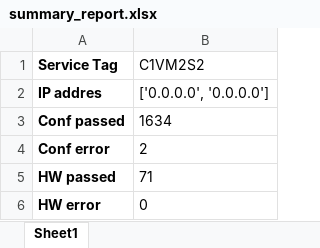
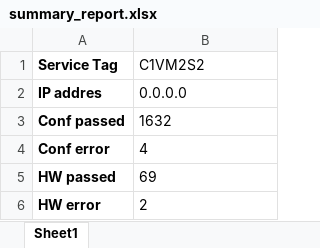
Before and after one commit to surdinboris/xml, an Excel workbook: dell/summary_report.xlsx, sheet Sheet1, drawn as a sheet; values as stored, in another font and other column widths than the file's, no borders; the diff names each change by its address in the sheet, - before the commit and + after, or states it on an @@ line.

```diff
--- a/dell/summary_report.xlsx (sheet Sheet1)
+++ b/dell/summary_report.xlsx (sheet Sheet1)
-B2 (C1VM2S2): ['0.0.0.0', '0.0.0.0']
+B2 (C1VM2S2): 0.0.0.0
-B3 (C1VM2S2): 1634
+B3 (C1VM2S2): 1632
-B4 (C1VM2S2): 2
+B4 (C1VM2S2): 4
-B5 (C1VM2S2): 71
+B5 (C1VM2S2): 69
-B6 (C1VM2S2): 0
+B6 (C1VM2S2): 2
```
Also changed, not shown: dell/C1VM2S2_config_report_conf_passed.xml_report.xlsx, dell/C1VM2S2_hwinvent_report_hw_passed.xml_report.xlsx, 3 other files.
